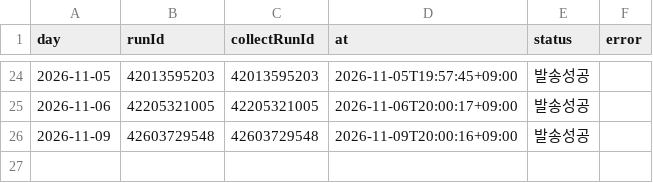
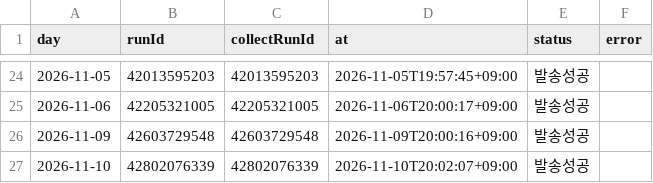
Before and after one commit to Hyeokgi/stock-omakase, a CSV file: data/research_runs/report_log.csv, drawn as a sheet; only a part is shown, gaps mark what is left out.

```diff
--- a/data/research_runs/report_log.csv
+++ b/data/research_runs/report_log.csv
@@ -26 +26,2 @@ day,runId,collectRunId,at,status,error
 2026-11-09,42603729548,42603729548,2026-11-09T20:00:16+09:00,발송성공,
+2026-11-10,42802076339,42802076339,2026-11-10T20:02:07+09:00,발송성공,
```
